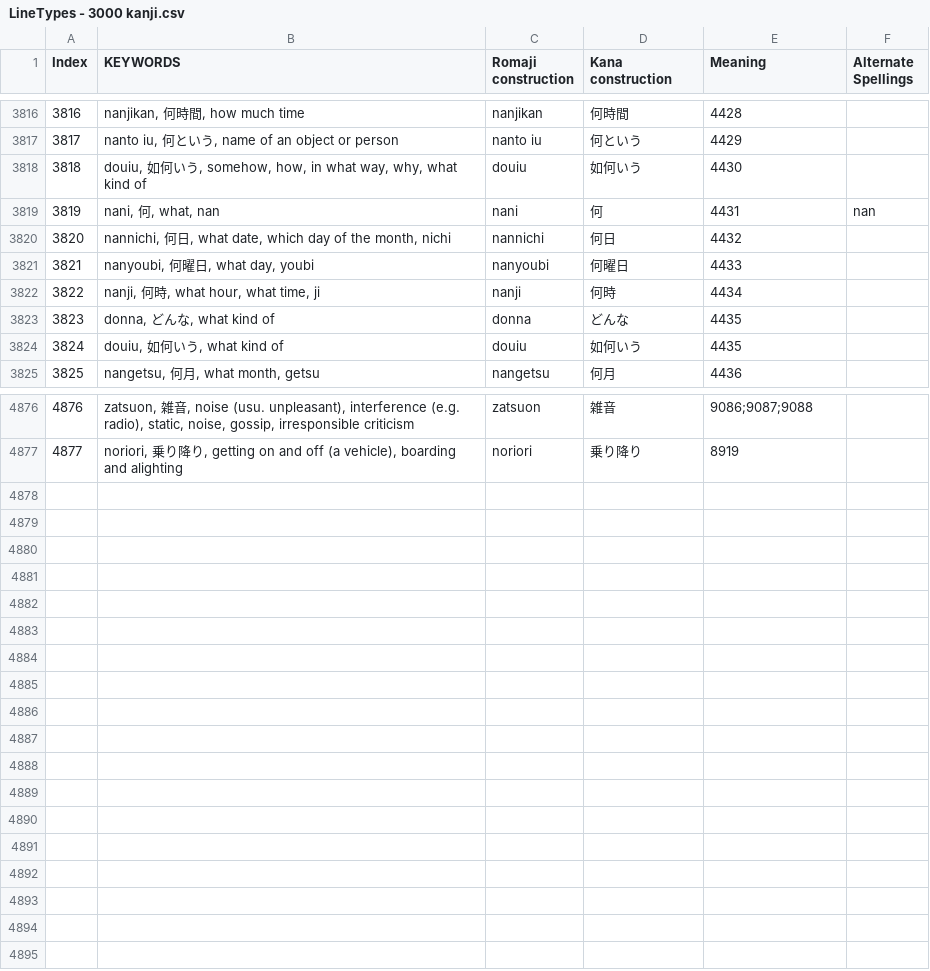
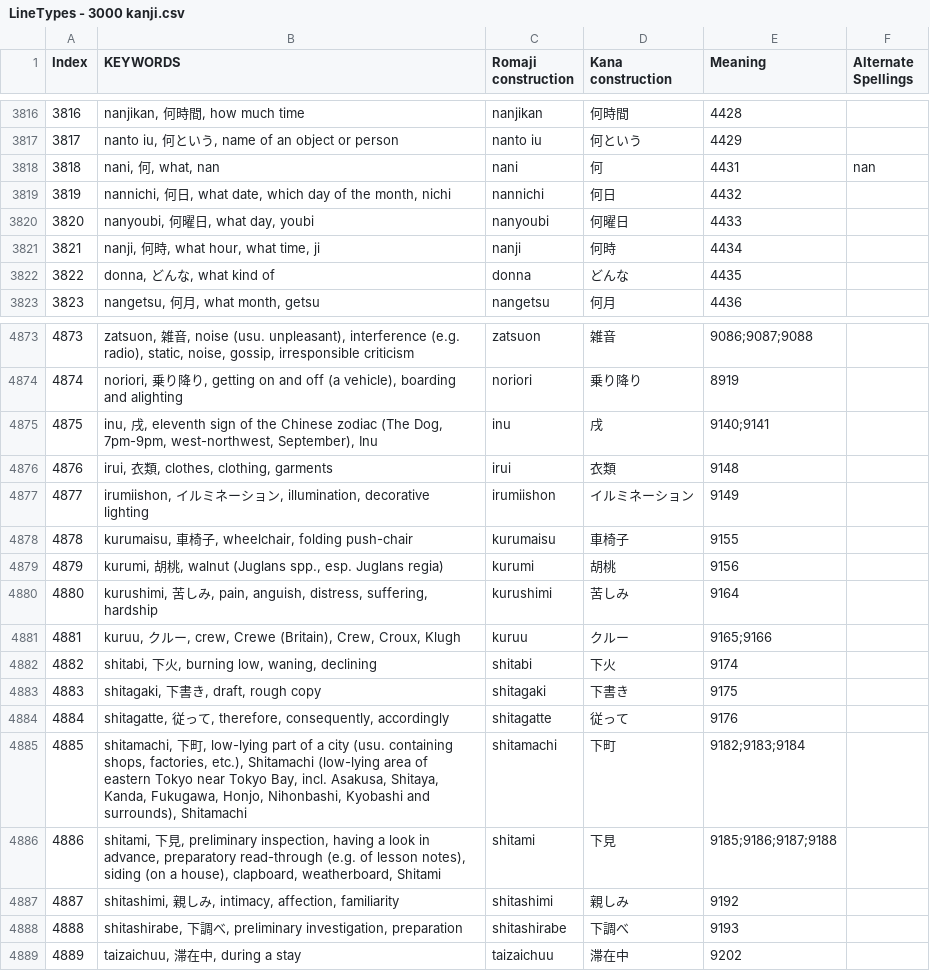
Before and after one commit to blarom/JapaneseToolbox, a CSV file: app/src/main/assets/LineTypes - 3000 kanji.csv, drawn as a sheet; only a part is shown, gaps mark what is left out; removed rows and columns are numbered as before the commit, all else as after; the diff covers the shown part only; the diff names each change by its address in the sheet, - before the commit and + after, or states it on an @@ line.

```diff
--- a/app/src/main/assets/LineTypes - 3000 kanji.csv
+++ b/app/src/main/assets/LineTypes - 3000 kanji.csv
-row 3818: 3818 | douiu, 如何いう, somehow, how, in what way, why, what kind of | douiu | 如何いう | 4430
@@ column A (Index) renumbered between rows 3818 and 4874 @@
-row 3824: 3824 | douiu, 如何いう, what kind of | douiu | 如何いう | 4435
+row 4875: 4875 | inu, 戌, eleventh sign of the Chinese zodiac (The Dog, 7pm-9pm, west-northwest, September), Inu | inu | 戌 | 9140;9141
+row 4876: 4876 | irui, 衣類, clothes, clothing, garments | irui | 衣類 | 9148
+row 4877: 4877 | irumiishon, イルミネーション, illumination, decorative lighting | irumiishon | イルミネーション | 9149
+row 4878: 4878 | kurumaisu, 車椅子, wheelchair, folding push-chair | kurumaisu | 車椅子 | 9155
+row 4879: 4879 | kurumi, 胡桃, walnut (Juglans spp., esp. Juglans regia) | kurumi | 胡桃 | 9156
+row 4880: 4880 | kurushimi, 苦しみ, pain, anguish, distress, suffering, hardship | kurushimi | 苦しみ | 9164
+row 4881: 4881 | kuruu, クルー, crew, Crewe (Britain), Crew, Croux, Klugh | kuruu | クルー | 9165;9166
+row 4882: 4882 | shitabi, 下火, burning low, waning, declining | shitabi | 下火 | 9174
+row 4883: 4883 | shitagaki, 下書き, draft, rough copy | shitagaki | 下書き | 9175
+row 4884: 4884 | shitagatte, 従って, therefore, consequently, accordingly | shitagatte | 従って | 9176
+row 4885: 4885 | shitamachi, 下町, low-lying part of a city (usu. containing shops, factories, etc.), Shitamachi (low-lying area of eastern Tokyo near Tokyo Bay, incl. Asakusa, Shitaya, Kanda, Fukugawa, Honjo, Nihonbashi, Kyobashi and surrounds), Shitamachi | shitamachi | 下町 | 9182;9183;9184
+row 4886: 4886 | shitami, 下見, preliminary inspection, having a look in advance, preparatory read-through (e.g. of lesson notes), siding (on a house), clapboard, weatherboard, Shitami | shitami | 下見 | 9185;9186;9187;9188
+row 4887: 4887 | shitashimi, 親しみ, intimacy, affection, familiarity | shitashimi | 親しみ | 9192
+row 4888: 4888 | shitashirabe, 下調べ, preliminary investigation, preparation | shitashirabe | 下調べ | 9193
+row 4889: 4889 | taizaichuu, 滞在中, during a stay | taizaichuu | 滞在中 | 9202
```
Also changed, not shown: 1 removed row and 15 edited cells elsewhere in this file, app/src/main/assets/LineGrammar - 3000 kanji.csv, app/src/main/assets/LineMeanings - 3000 kanji.csv, 36 other files.
